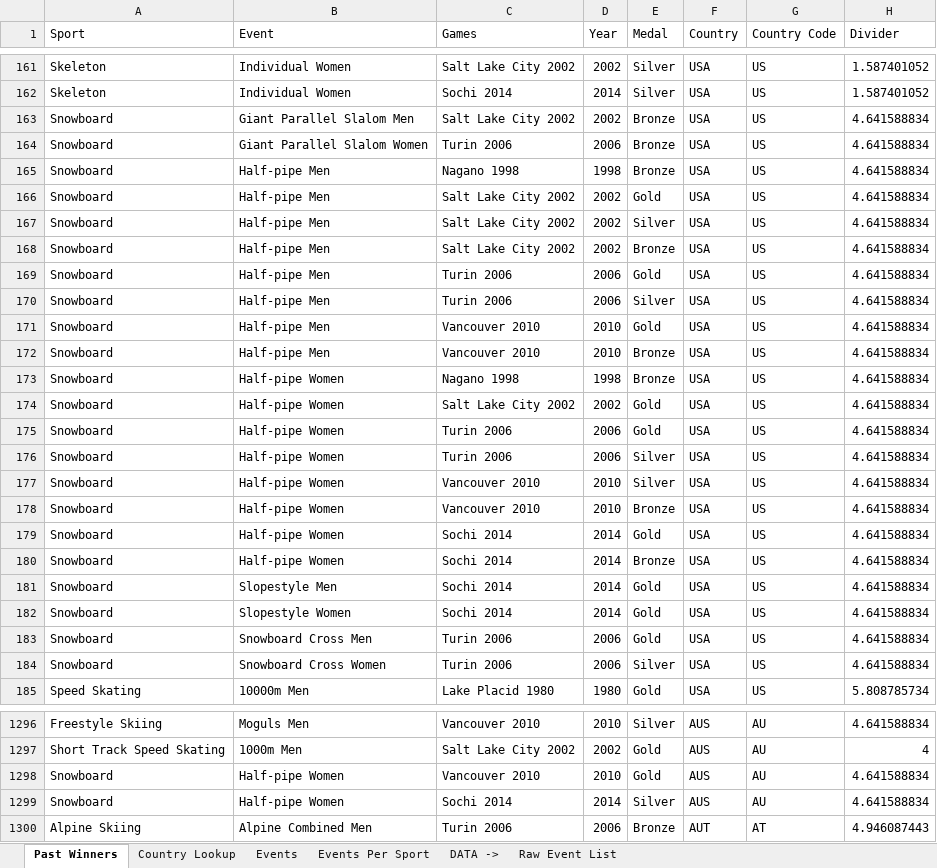
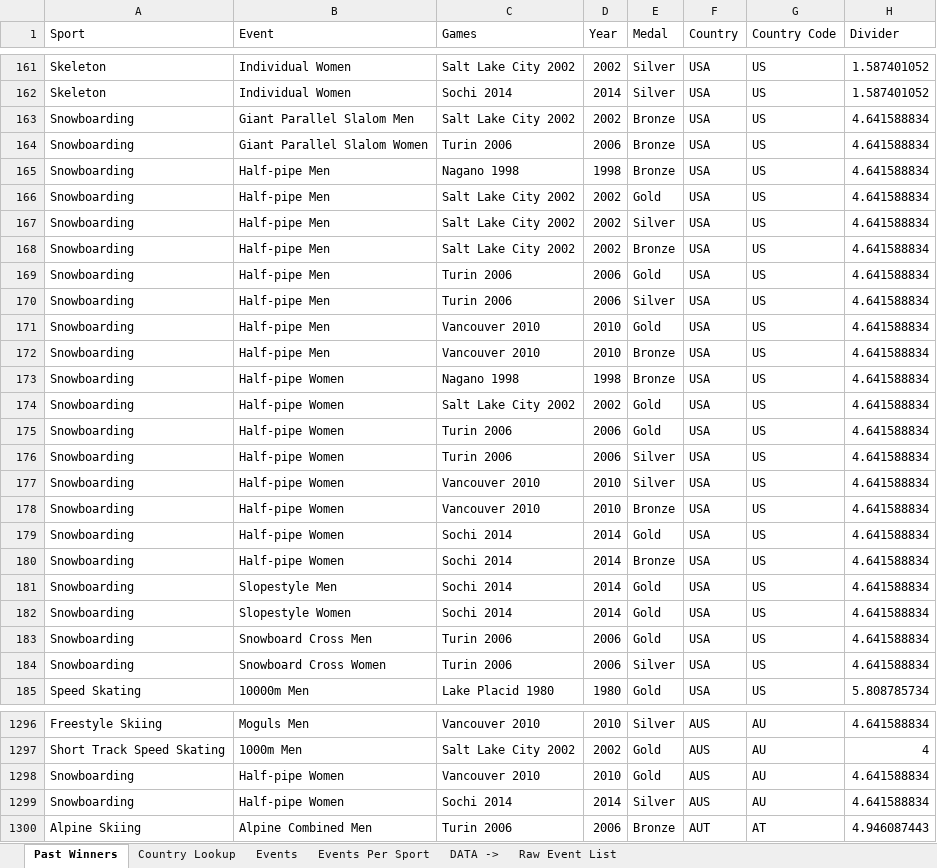
Before and after one commit to ben-tanen/ben-tanen.github.io, an Excel workbook: _site/projects/fantasy-olympics/data/events.xlsx, sheet Past Winners, drawn as a sheet; only a part is shown, gaps mark what is left out; values as stored, in another font and other column widths than the file's, no borders; the diff covers the shown part only; the diff names each change by its address in the sheet, - before the commit and + after, or states it on an @@ line.

```diff
--- a/_site/projects/fantasy-olympics/data/events.xlsx (sheet Past Winners)
+++ b/_site/projects/fantasy-olympics/data/events.xlsx (sheet Past Winners)
-A163:A184 (Sport): Snowboard
+A163:A184 (Sport): Snowboarding
-A1298:A1299 (Sport): Snowboard
+A1298:A1299 (Sport): Snowboarding
```
Also changed, not shown: 48 edited cells elsewhere in this sheet, sheet Events, sheet Events Per Sport, charts or pictures, projects/fantasy-olympics/data/events.xlsx, 17 other files.
